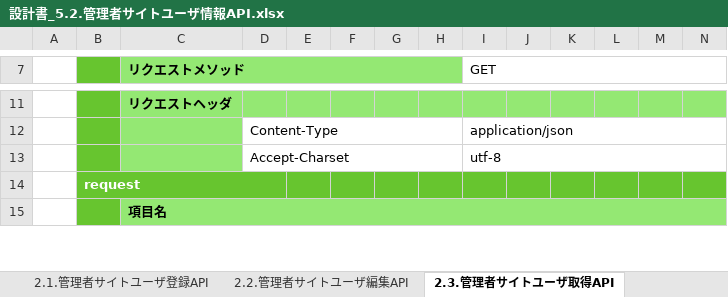
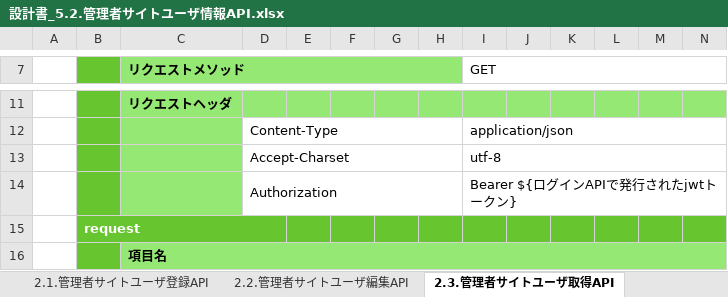
Before and after one commit to kohei-okazaki/work-3g, an Excel workbook: ha-asset/01_design/05_rootapi/設計書_5.2.管理者サイトユーザ情報API.xlsx, sheet 2.3.管理者サイトユーザ取得API, drawn as a sheet; only a part is shown, gaps mark what is left out; values as stored, in another font and other column widths than the file's, no borders; rows hold the shown columns only; the diff names each change by its address in the sheet, - before the commit and + after, or states it on an @@ line.

```diff
--- a/ha-asset/01_design/05_rootapi/設計書_5.2.管理者サイトユーザ情報API.xlsx (sheet 2.3.管理者サイトユーザ取得API)
+++ b/ha-asset/01_design/05_rootapi/設計書_5.2.管理者サイトユーザ情報API.xlsx (sheet 2.3.管理者サイトユーザ取得API)
+row 14:  |  |  | Authorization |  |  |  |  | Bearer ${ログインAPIで発行されたjwtトークン}
```
Also changed, not shown: sheet 2.2.管理者サイトユーザ編集API, 6 other files.
